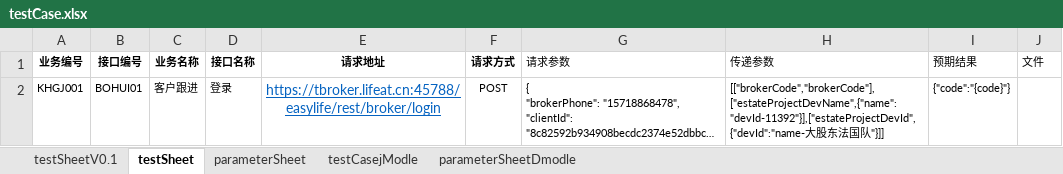
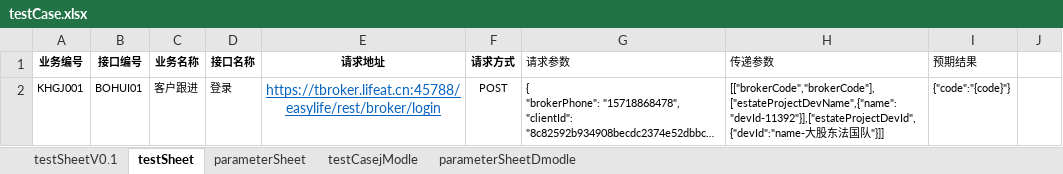
Before and after one commit to laixijun/hopsapi_test1, an Excel workbook: testcase/testCaseAll/testCase.xlsx, sheet testSheet, drawn as a sheet; long unchanged cells end in …; values as stored, in another font and other column widths than the file's, no borders; the diff names each change by its address in the sheet, - before the commit and + after, or states it on an @@ line.

```diff
--- a/testcase/testCaseAll/testCase.xlsx (sheet testSheet)
+++ b/testcase/testCaseAll/testCase.xlsx (sheet testSheet)
-J1: 文件
+J1: (empty)
```
Also changed, not shown: 7 other files.
